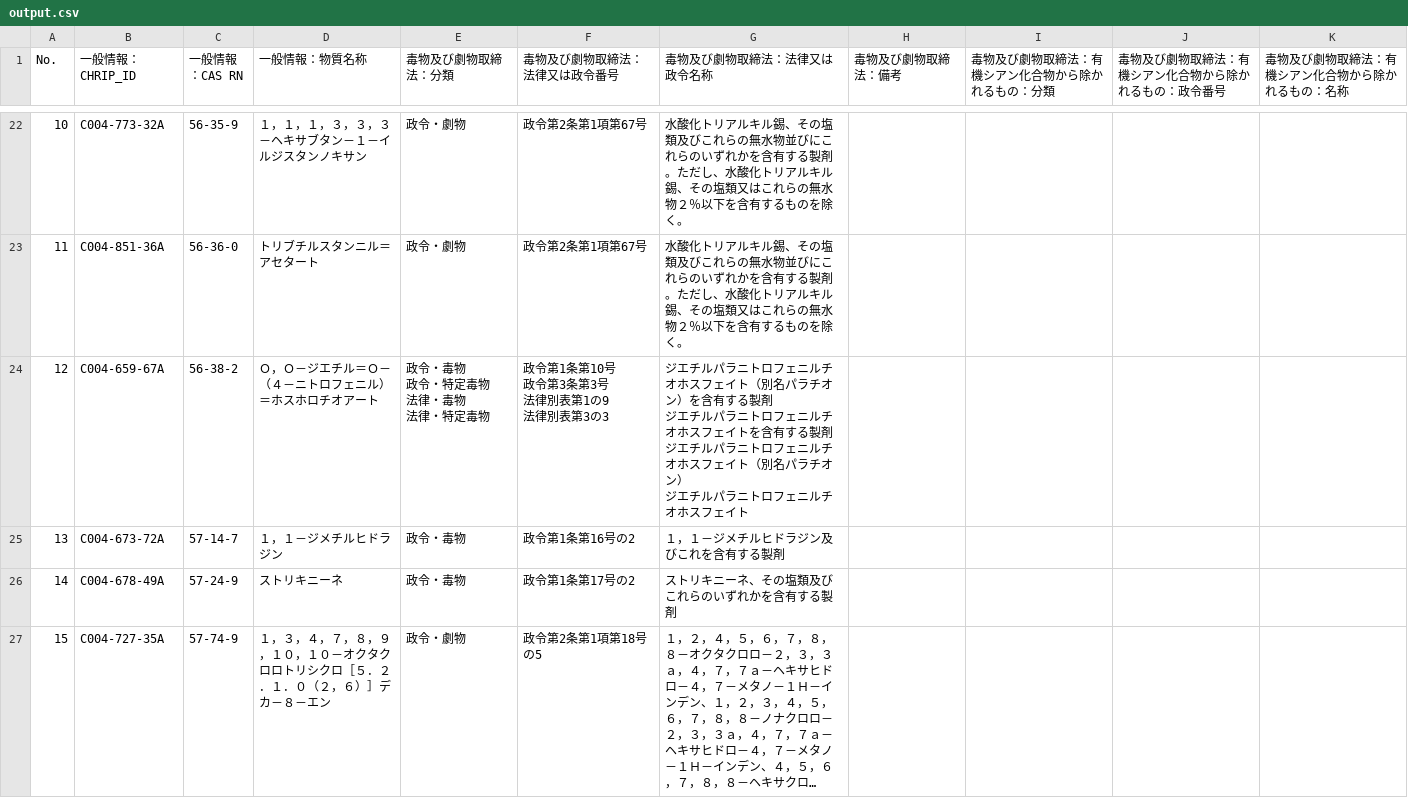
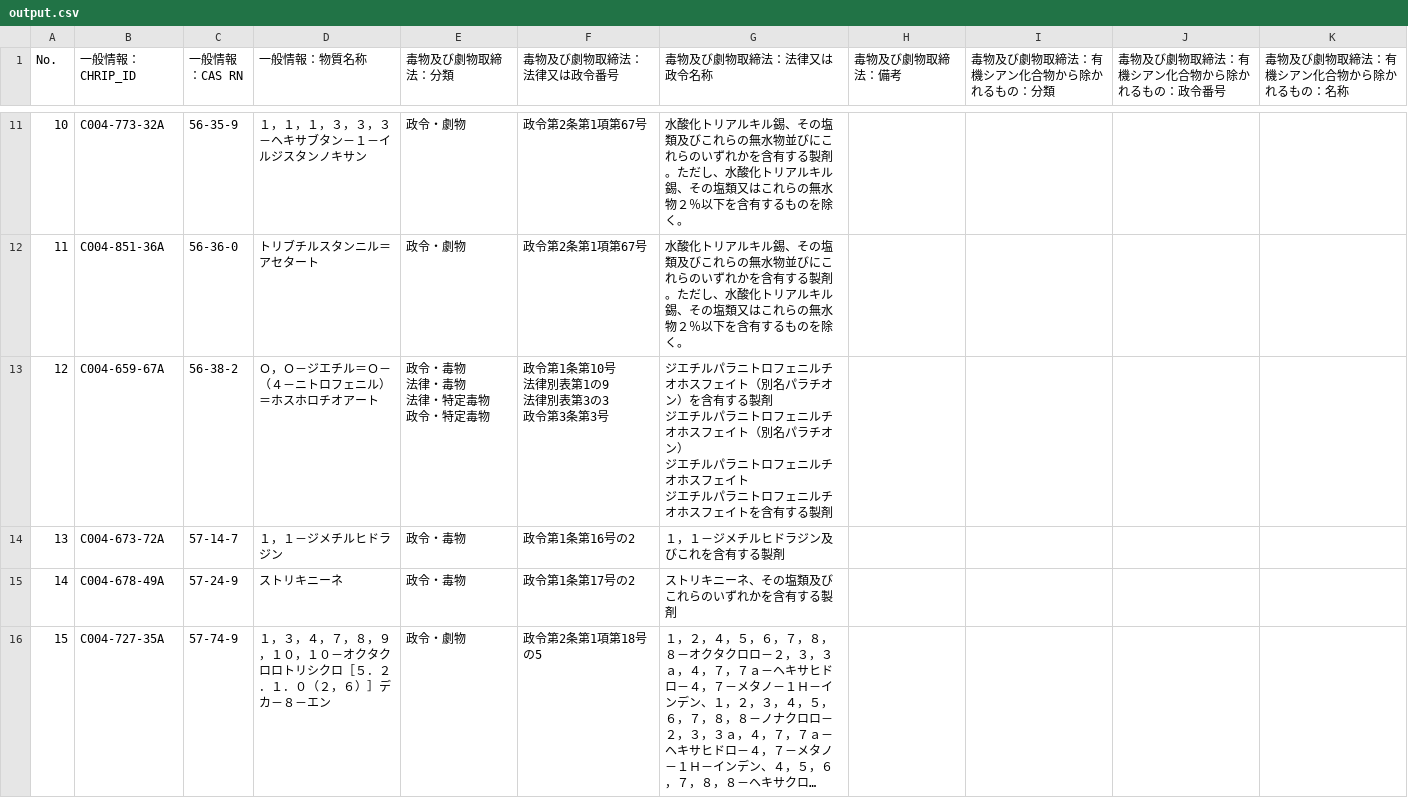
Before and after one commit to babcs2035/playwright, a CSV file: output.csv, drawn as a sheet; only a part is shown, gaps mark what is left out; long unchanged cells end in …; the diff covers the shown part only.

```diff
--- a/output.csv
+++ b/output.csv
@@ -45,12 +30,12 @@
 "11","C004-851-36A","56-36-0","トリブチルスタンニル＝アセタート","政令・劇物","政令第2条第1項第67号","水酸化トリアルキル錫、その塩類及びこれらの無水物並びにこれらのいずれかを含有する製剤。ただし、水酸化トリアルキル錫、その塩類又はこれらの無水物２％以下を含有するものを除く。","","","",""
-"12","C004-659-67A","56-38-2","Ｏ，Ｏ－ジエチル＝Ｏ－（４－ニトロフェニル）＝ホスホロチオアート","政令・毒物
-政令・特定毒物
-法律・毒物
-法律・特定毒物","政令第1条第10号
-政令第3条第3号
-法律別表第1の9
-法律別表第3の3","ジエチルパラニトロフェニルチオホスフェイト（別名パラチオン）を含有する製剤
-ジエチルパラニトロフェニルチオホスフェイトを含有する製剤
-ジエチルパラニトロフェニルチオホスフェイト（別名パラチオン）
-ジエチルパラニトロフェニルチオホスフェイト","","","",""
+"12","C004-659-67A","56-38-2","Ｏ，Ｏ－ジエチル＝Ｏ－（４－ニトロフェニル）＝ホスホロチオアート","政令・毒物
+法律・毒物
+法律・特定毒物
+政令・特定毒物","政令第1条第10号
+法律別表第1の9
+法律別表第3の3
+政令第3条第3号","ジエチルパラニトロフェニルチオホスフェイト（別名パラチオン）を含有する製剤
+ジエチルパラニトロフェニルチオホスフェイト（別名パラチオン）
+ジエチルパラニトロフェニルチオホスフェイト
+ジエチルパラニトロフェニルチオホスフェイトを含有する製剤","","","",""
 "13","C004-673-72A","57-14-7","１，１－ジメチルヒドラジン","政令・毒物","政令第1条第16号の2","１，１－ジメチルヒドラジン及びこれを含有する製剤","","","",""
```
Also changed, not shown: 11 removed rows and 38 edited cells elsewhere in this file, 1 other file.
